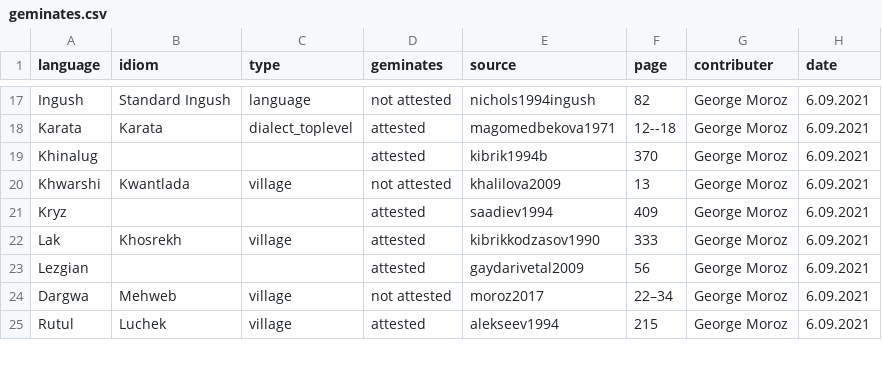
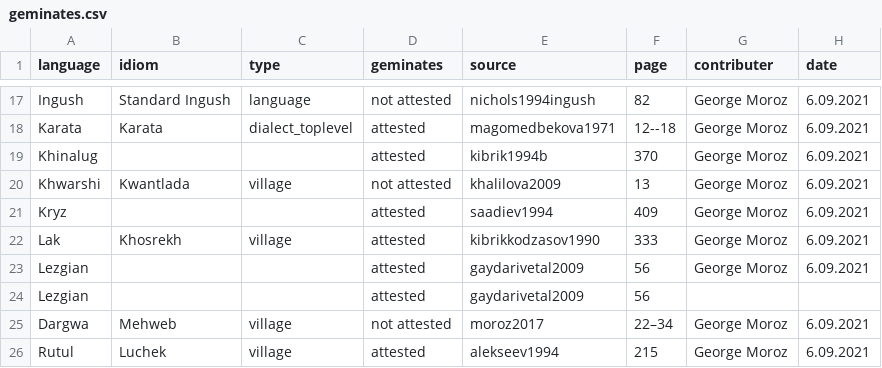
Before and after one commit to agricolamz/new_caucasian_phonology_dataset, a CSV file: for_dagatlas/geminates.csv, drawn as a sheet; only a part is shown, gaps mark what is left out.

```diff
--- a/for_dagatlas/geminates.csv
+++ b/for_dagatlas/geminates.csv
@@ -23,2 +23,3 @@ Lak,Khosrekh,village,attested,kibrikkodzasov1990,333,George Moroz,6.09.2021
 Lezgian,,,attested,gaydarivetal2009,56,George Moroz,6.09.2021
+Lezgian,,,attested,gaydarivetal2009,56,,
 Dargwa,Mehweb,village,not attested,moroz2017,22–34,George Moroz,6.09.2021
```
Also changed, not shown: database.csv, for_dagatlas/labialization.csv, 6 other files.
